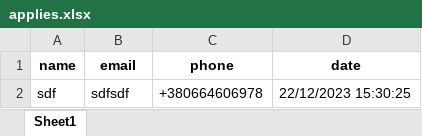
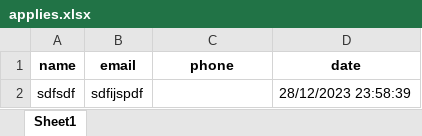
Before and after one commit to nero177/InfinityLimitsBot, an Excel workbook: applies.xlsx, sheet Sheet1, drawn as a sheet; values as stored, in another font and other column widths than the file's, no borders; removed rows and columns are numbered as before the commit, all else as after; the diff names each change by its address in the sheet, - before the commit and + after, or states it on an @@ line.

```diff
--- a/applies.xlsx (sheet Sheet1)
+++ b/applies.xlsx (sheet Sheet1)
-row 2: sdf | sdfsdf | +380664606978 | 22/12/2023 15:30:25
+row 2: sdfsdf | sdfijspdf |  | 28/12/2023 23:58:39
```
Also changed, not shown: 1 other file.
